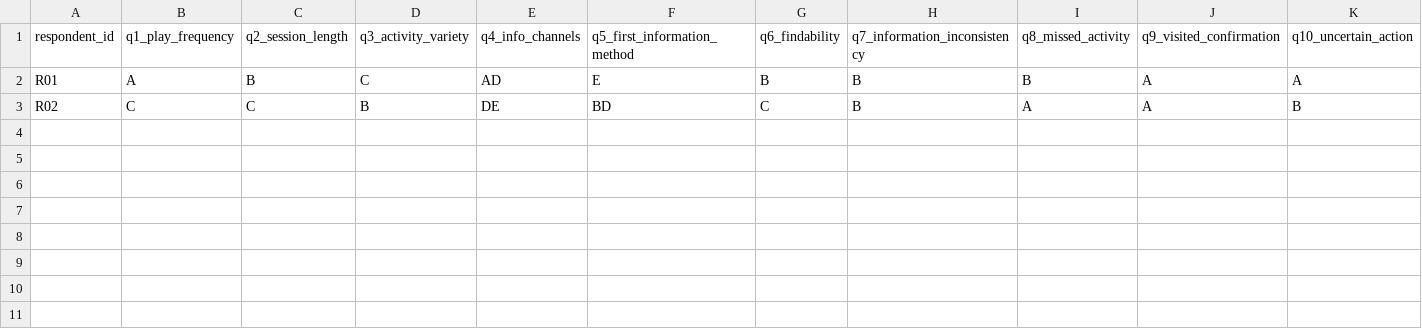
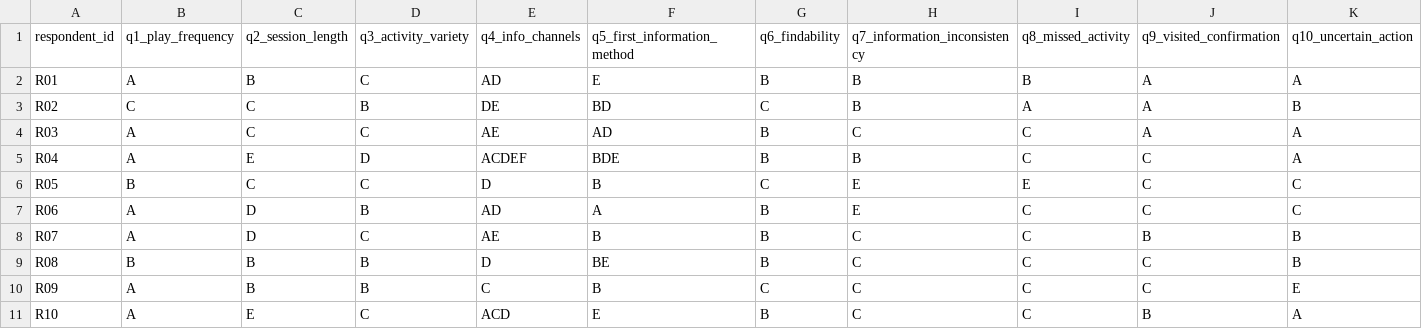
Before and after one commit to yuelin348/hci-project, a CSV file: assets/survey-responses.csv, drawn as a sheet; only a part is shown; rows hold the shown columns only; the diff names each change by its address in the sheet, - before the commit and + after, or states it on an @@ line.

Commit message:
Add fourth interview and complete survey dataset

```diff
--- a/assets/survey-responses.csv
+++ b/assets/survey-responses.csv
+row 4: R03 | A | C | C | AE | AD | B | C | C | A | A
+row 5: R04 | A | E | D | ACDEF | BDE | B | B | C | C | A
+row 6: R05 | B | C | C | D | B | C | E | E | C | C
+row 7: R06 | A | D | B | AD | A | B | E | C | C | C
+row 8: R07 | A | D | C | AE | B | B | C | C | B | B
+row 9: R08 | B | B | B | D | BE | B | C | C | C | B
+row 10: R09 | A | B | B | C | B | C | C | C | C | E
+row 11: R10 | A | E | C | ACD | E | B | C | C | B | A
```
Also changed, not shown: 3 other files.
